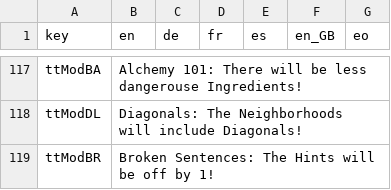
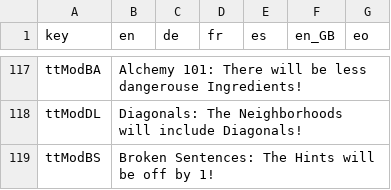
Before and after one commit to ArtemisMattle/CypherSweeper, a CSV file: assets/text/localisation.csv, drawn as a sheet; only a part is shown, gaps mark what is left out.

```diff
--- a/assets/text/localisation.csv
+++ b/assets/text/localisation.csv
@@ -157,2 +157,2 @@ ttModBA,Alchemy 101: There will be less dangerouse Ingredients!,,,,,
 ttModDL,Diagonals: The Neighborhoods will include Diagonals!,,,,,
-ttModBR,Broken Sentences: The Hints will be off by 1!,,,,,
+ttModBS,Broken Sentences: The Hints will be off by 1!,,,,,
```
Also changed, not shown: 3 other files.
